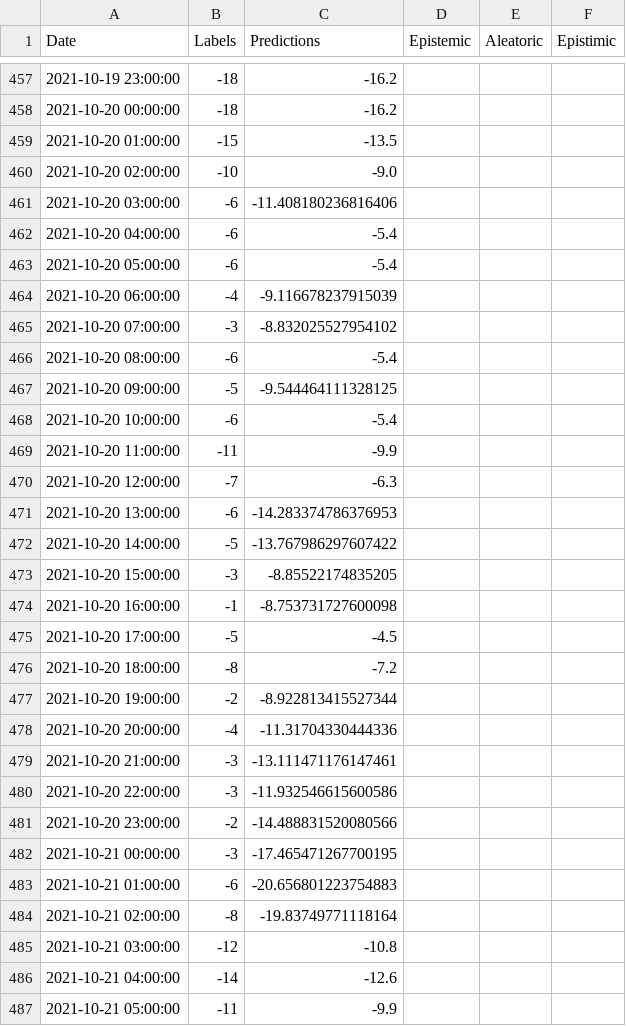
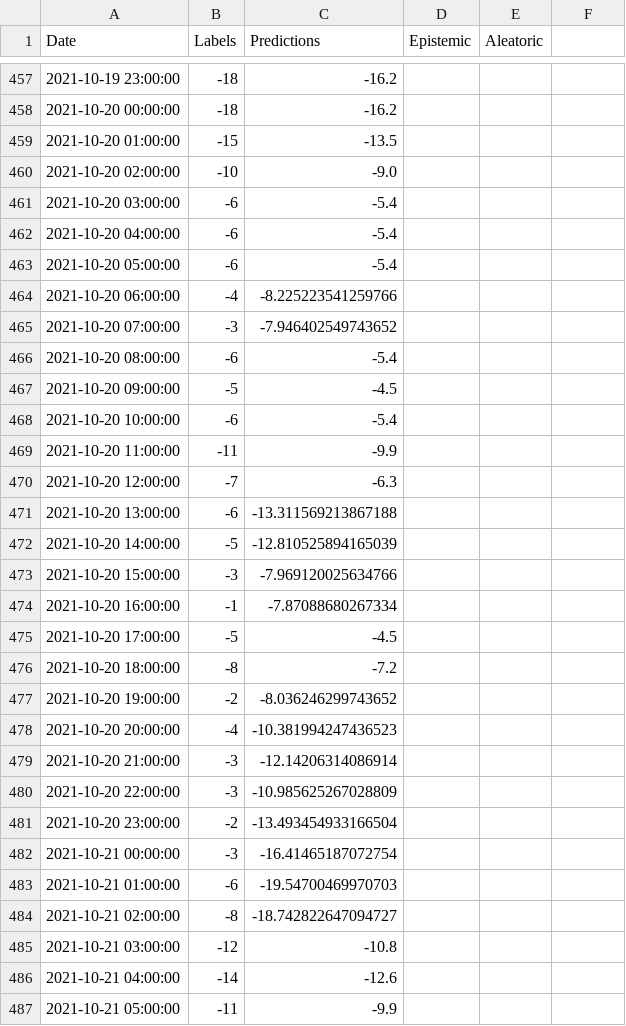
Before and after one commit to ccsc-tools/Dst-prediction, a CSV file: DSTT_Package/results/dst_4h_results.csv, drawn as a sheet; only a part is shown, gaps mark what is left out; the diff covers the shown part only.

```diff
--- a/DSTT_Package/results/dst_4h_results.csv
+++ b/DSTT_Package/results/dst_4h_results.csv
@@ -1 +1 @@
-Date,Labels,Predictions,Epistemic,Aleatoric,Epistimic
+Date,Labels,Predictions,Epistemic,Aleatoric
@@ -461 +461 @@ Date,Labels,Predictions,Epistemic,Aleatoric,Epistimic
-2021-10-20 03:00:00,-6,-11.408180236816406,,,
+2021-10-20 03:00:00,-6,-5.4,,
@@ -464,2 +464,2 @@ Date,Labels,Predictions,Epistemic,Aleatoric,Epistimic
-2021-10-20 06:00:00,-4,-9.116678237915039,,,
-2021-10-20 07:00:00,-3,-8.832025527954102,,,
+2021-10-20 06:00:00,-4,-8.225223541259766,,
+2021-10-20 07:00:00,-3,-7.946402549743652,,
@@ -467 +467 @@ Date,Labels,Predictions,Epistemic,Aleatoric,Epistimic
-2021-10-20 09:00:00,-5,-9.544464111328125,,,
+2021-10-20 09:00:00,-5,-4.5,,
@@ -471,4 +471,4 @@ Date,Labels,Predictions,Epistemic,Aleatoric,Epistimic
-2021-10-20 13:00:00,-6,-14.283374786376953,,,
-2021-10-20 14:00:00,-5,-13.767986297607422,,,
-2021-10-20 15:00:00,-3,-8.85522174835205,,,
-2021-10-20 16:00:00,-1,-8.753731727600098,,,
+2021-10-20 13:00:00,-6,-13.311569213867188,,
+2021-10-20 14:00:00,-5,-12.810525894165039,,
+2021-10-20 15:00:00,-3,-7.969120025634766,,
+2021-10-20 16:00:00,-1,-7.87088680267334,,
@@ -477,8 +477,8 @@ Date,Labels,Predictions,Epistemic,Aleatoric,Epistimic
-2021-10-20 19:00:00,-2,-8.922813415527344,,,
-2021-10-20 20:00:00,-4,-11.31704330444336,,,
-2021-10-20 21:00:00,-3,-13.111471176147461,,,
-2021-10-20 22:00:00,-3,-11.932546615600586,,,
-2021-10-20 23:00:00,-2,-14.488831520080566,,,
-2021-10-21 00:00:00,-3,-17.465471267700195,,,
-2021-10-21 01:00:00,-6,-20.656801223754883,,,
-2021-10-21 02:00:00,-8,-19.83749771118164,,,
+2021-10-20 19:00:00,-2,-8.036246299743652,,
+2021-10-20 20:00:00,-4,-10.381994247436523,,
+2021-10-20 21:00:00,-3,-12.14206314086914,,
+2021-10-20 22:00:00,-3,-10.985625267028809,,
+2021-10-20 23:00:00,-2,-13.493454933166504,,
+2021-10-21 00:00:00,-3,-16.41465187072754,,
+2021-10-21 01:00:00,-6,-19.54700469970703,,
+2021-10-21 02:00:00,-8,-18.742822647094727,,
```
Also changed, not shown: 122 edited cells elsewhere in this file, DSTT_Package/default_results/dst_1h_results.csv, DSTT_Package/default_results/dst_2h_results.csv, 39 other files.
